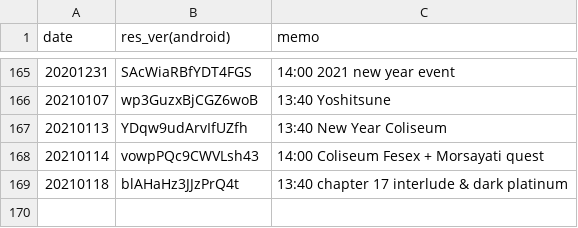
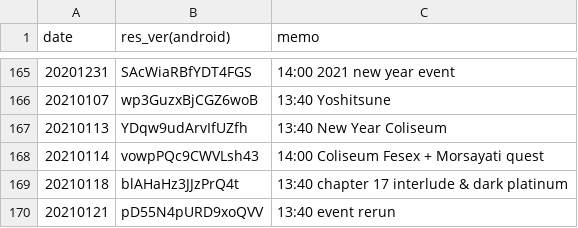
Before and after one commit to sh0wer1ee/DLScripts, a CSV file: newdata_timeline.csv, drawn as a sheet; only a part is shown, gaps mark what is left out.

```diff
--- a/newdata_timeline.csv
+++ b/newdata_timeline.csv
@@ -169 +169,2 @@ date,res_ver(android),memo
 20210118,blAHaHz3JJzPrQ4t,13:40 chapter 17 interlude & dark platinum
+20210121,pD55N4pURD9xoQVV,13:40 event rerun
```
Also changed, not shown: 11 other files.
